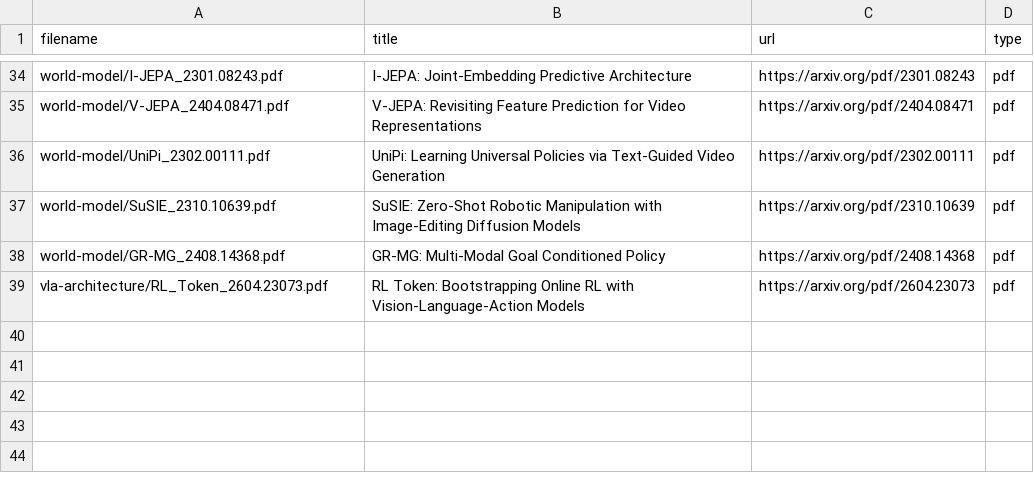
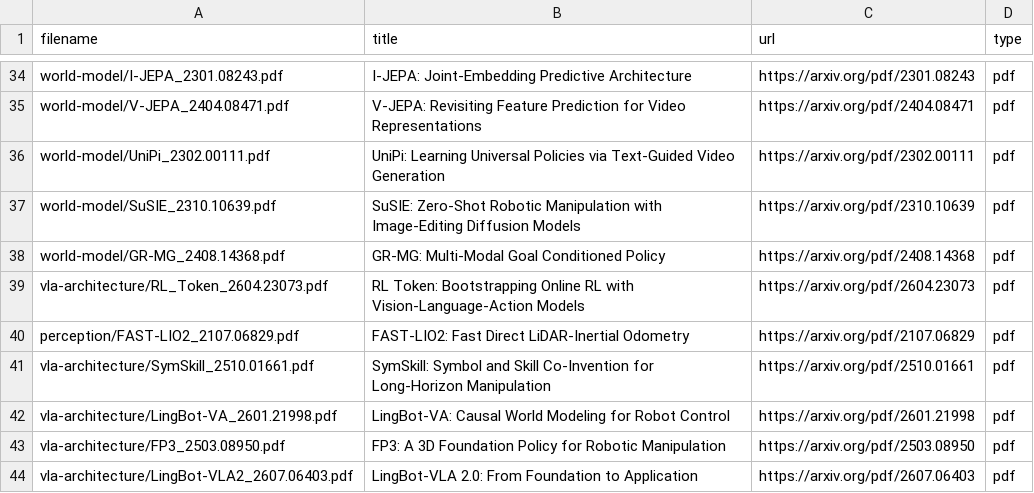
Before and after one commit to luohu-arch/physical_intelligence_study, a TSV file: papers/manifest.tsv, drawn as a sheet; only a part is shown, gaps mark what is left out.

```diff
--- a/papers/manifest.tsv
+++ b/papers/manifest.tsv
@@ -39 +39,6 @@ world-model/GR-MG_2408.14368.pdf	GR-MG: Multi-Modal Goal Conditioned Policy	http
 vla-architecture/RL_Token_2604.23073.pdf	RL Token: Bootstrapping Online RL with Vision-Language-Action Models	https://arxiv.org/pdf/2604.23073	pdf
+perception/FAST-LIO2_2107.06829.pdf	FAST-LIO2: Fast Direct LiDAR-Inertial Odometry	https://arxiv.org/pdf/2107.06829	pdf
+vla-architecture/SymSkill_2510.01661.pdf	SymSkill: Symbol and Skill Co-Invention for Long-Horizon Manipulation	https://arxiv.org/pdf/2510.01661	pdf
+vla-architecture/LingBot-VA_2601.21998.pdf	LingBot-VA: Causal World Modeling for Robot Control	https://arxiv.org/pdf/2601.21998	pdf
+vla-architecture/FP3_2503.08950.pdf	FP3: A 3D Foundation Policy for Robotic Manipulation	https://arxiv.org/pdf/2503.08950	pdf
+vla-architecture/LingBot-VLA2_2607.06403.pdf	LingBot-VLA 2.0: From Foundation to Application	https://arxiv.org/pdf/2607.06403	pdf
```
Also changed, not shown: papers/download.tsv, 4 other files.
